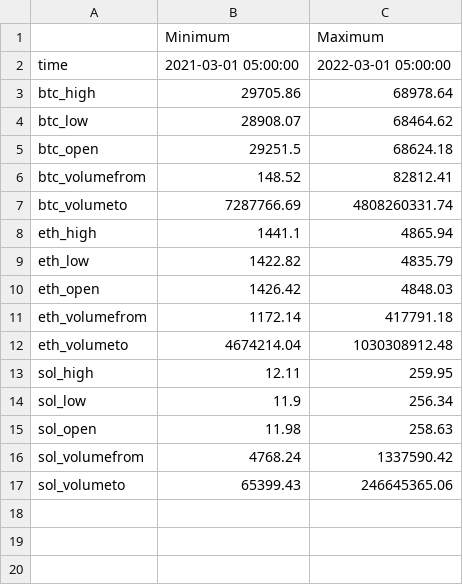
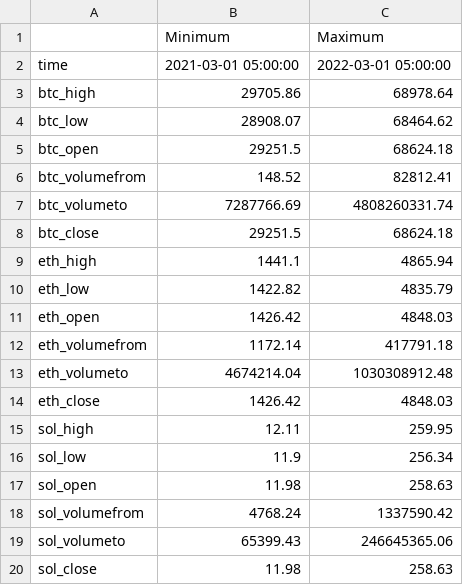
Before and after one commit to jackie-jia/cs1951a-final-project, a CSV file: data_deliverable/data/sample/range/proper_coin_range.csv, drawn as a sheet.

```diff
--- a/data_deliverable/data/sample/range/proper_coin_range.csv
+++ b/data_deliverable/data/sample/range/proper_coin_range.csv
@@ -7,2 +7,3 @@ btc_volumefrom,148.52,82812.41
 btc_volumeto,7287766.69,4808260331.74
+btc_close,29251.5,68624.18
 eth_high,1441.1,4865.94
@@ -12,2 +13,3 @@ eth_volumefrom,1172.14,417791.18
 eth_volumeto,4674214.04,1030308912.48
+eth_close,1426.42,4848.03
 sol_high,12.11,259.95
@@ -17 +19,2 @@ sol_volumefrom,4768.24,1337590.42
 sol_volumeto,65399.43,246645365.06
+sol_close,11.98,258.63
```
Also changed, not shown: data_deliverable/data/sample/proper_coin_sample.csv, data_deliverable/data/sample/range/meme_coin_range.csv, 7 other files.
